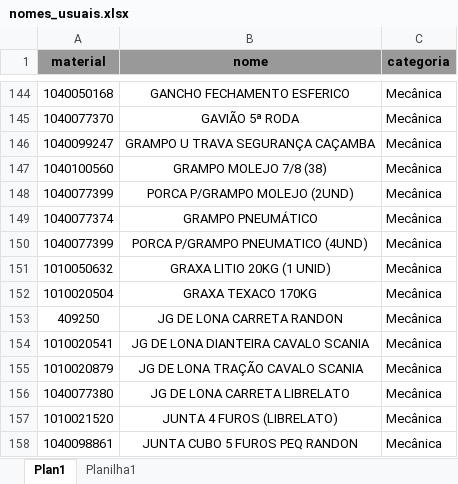
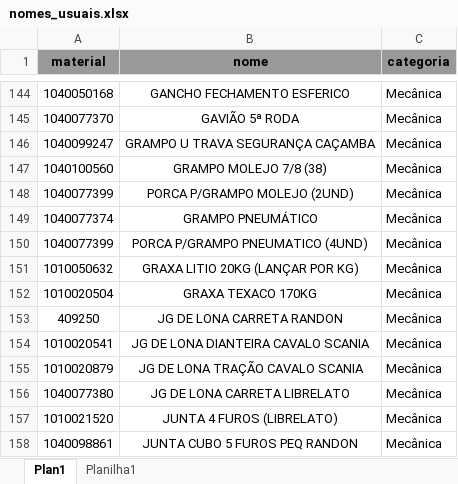
Before and after one commit to hiagogabrielga/catalogoPecasPCM, an Excel workbook: dados-catalago-pcm-interno/nomes_usuais.xlsx, sheet Plan1, drawn as a sheet; only a part is shown, gaps mark what is left out; values as stored, in another font and other column widths than the file's, no borders; the diff names each change by its address in the sheet, - before the commit and + after, or states it on an @@ line.

```diff
--- a/dados-catalago-pcm-interno/nomes_usuais.xlsx (sheet Plan1)
+++ b/dados-catalago-pcm-interno/nomes_usuais.xlsx (sheet Plan1)
-B151 (nome): GRAXA LITIO 20KG (1 UNID)
+B151 (nome): GRAXA LITIO 20KG (LANÇAR POR KG)
```
Also changed, not shown: dados-catalago-pcm-interno/relatorio.xlsx, 1 other file.
